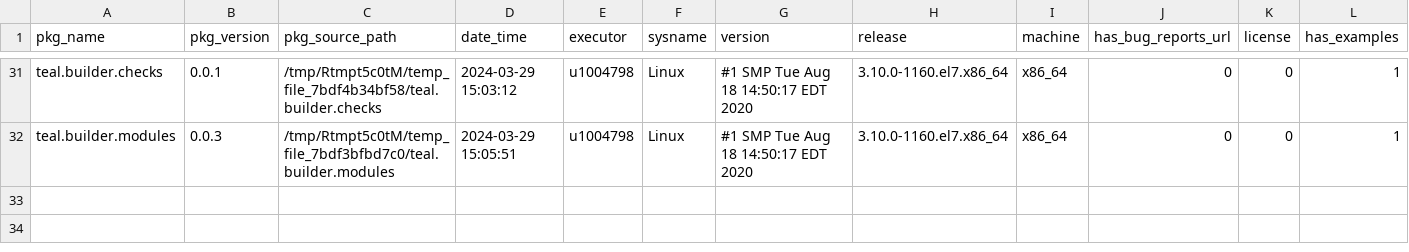
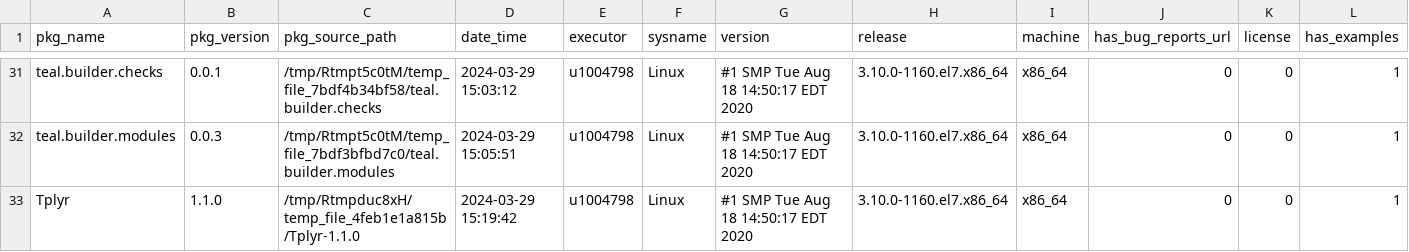
Before and after one commit to Sanofi-Public/risk.assessr, a CSV file: inst/extdata/riskdata_results.csv, drawn as a sheet; only a part is shown, gaps mark what is left out; rows hold the shown columns only; the diff names each change by its address in the sheet, - before the commit and + after, or states it on an @@ line.

Commit message:
regenerate data risk profile Tplyr build-args off

```diff
--- a/inst/extdata/riskdata_results.csv
+++ b/inst/extdata/riskdata_results.csv
+row 33: Tplyr | 1.1.0 | /tmp/Rtmpduc8xH/temp_file_4feb1e1a815b/Tplyr-1.1.0 | 2024-03-29 15:19:42 | u1004798 | Linux | #1 SMP Tue Aug 18 14:50:17 EDT 2020 | 3.10.0-1160.el7.x86_64 | x86_64 | 0 | 0 | 1
```
Also changed, not shown: 2 other files.
